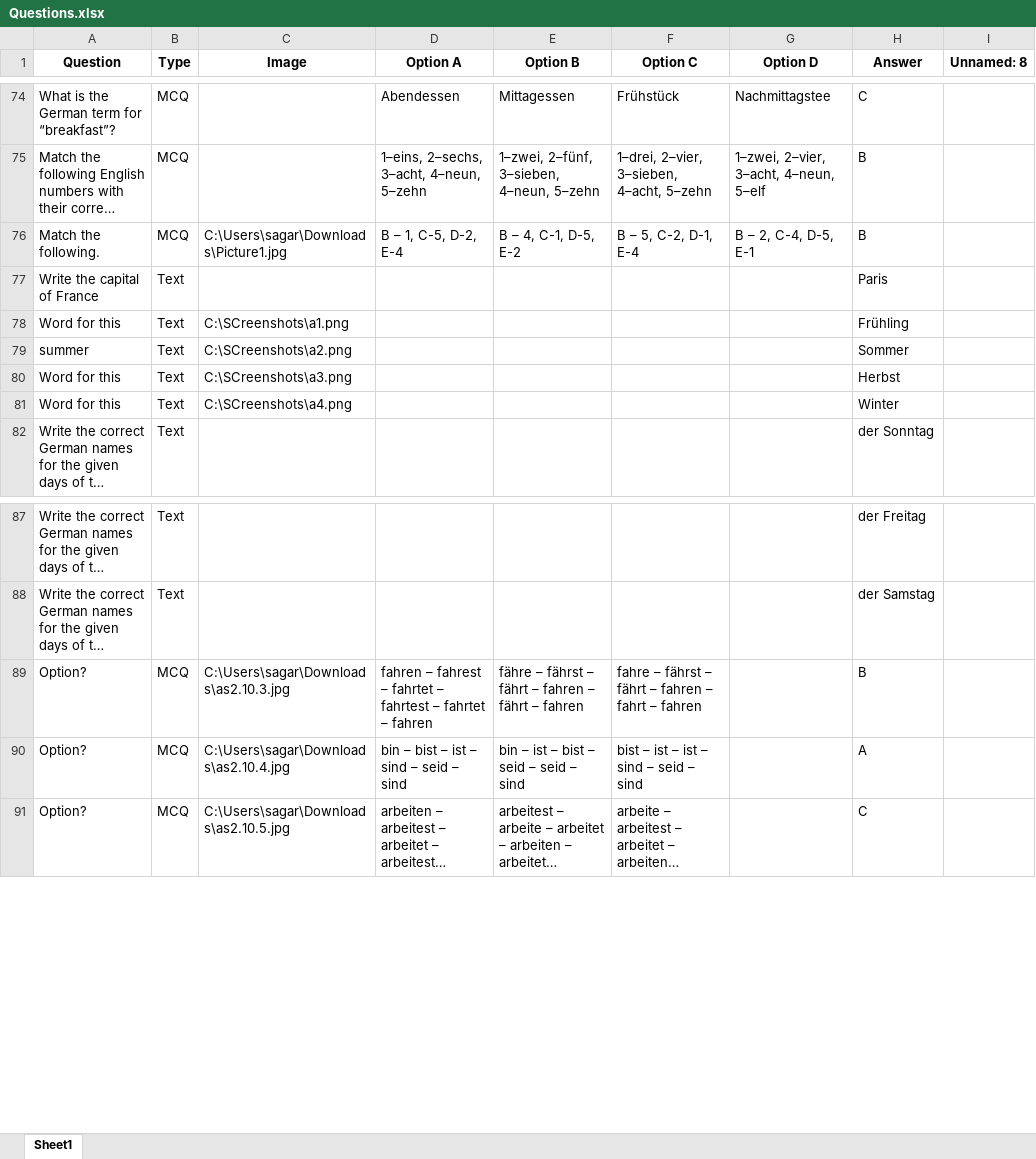
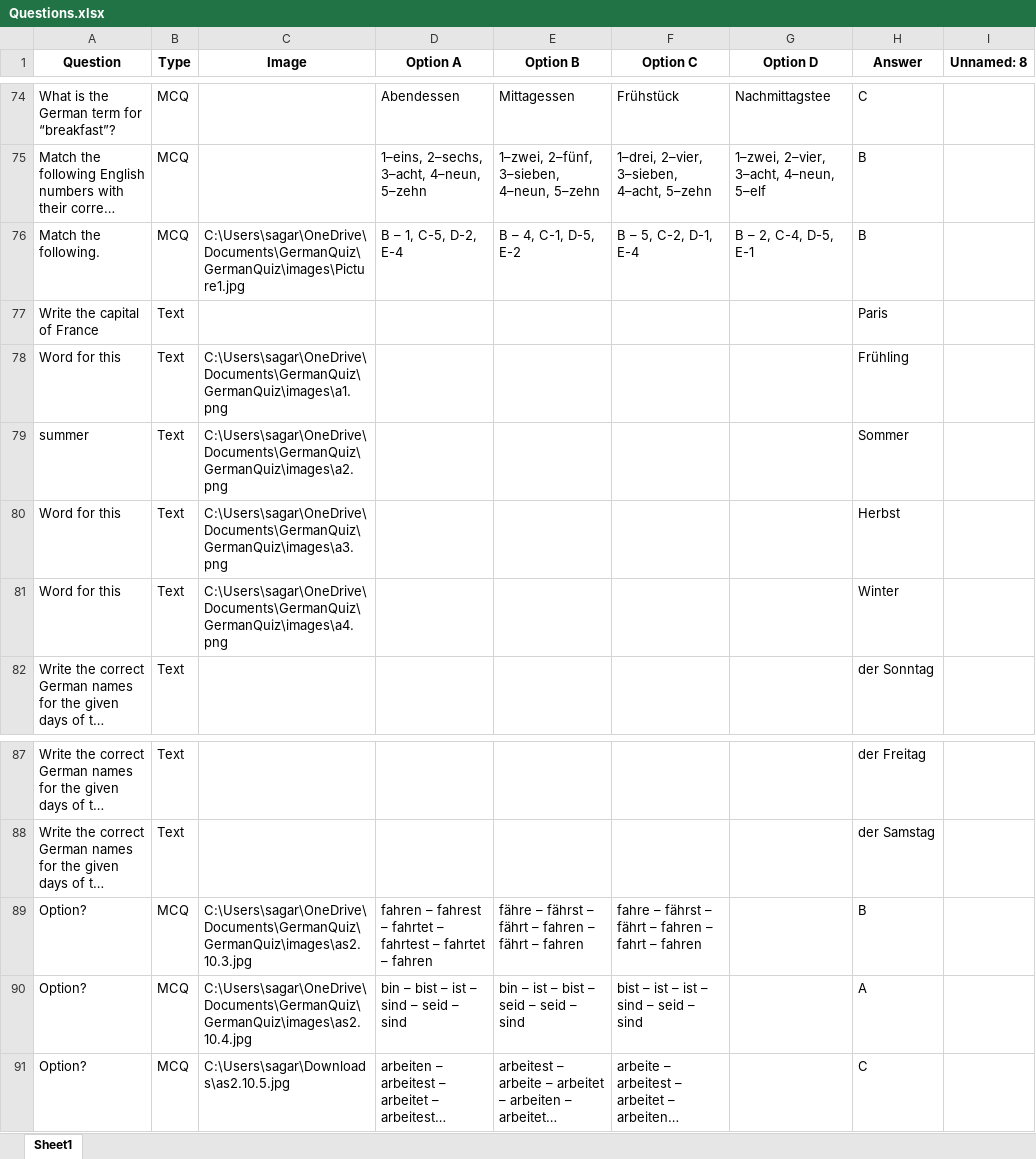
Before and after one commit to hema344ai/GermanQuiz, an Excel workbook: Questions.xlsx, sheet Sheet1, drawn as a sheet; only a part is shown, gaps mark what is left out; long unchanged cells end in …; values as stored, in another font and other column widths than the file's, no borders; the diff names each change by its address in the sheet, - before the commit and + after, or states it on an @@ line.

```diff
--- a/Questions.xlsx (sheet Sheet1)
+++ b/Questions.xlsx (sheet Sheet1)
-C76 (Image): C:\Users\sagar\Downloads\Picture1.jpg
+C76 (Image): C:\Users\sagar\OneDrive\Documents\GermanQuiz\GermanQuiz\images\Picture1.jpg
-C78 (Image): C:\SCreenshots\a1.png
+C78 (Image): C:\Users\sagar\OneDrive\Documents\GermanQuiz\GermanQuiz\images\a1.png
-C79 (Image): C:\SCreenshots\a2.png
+C79 (Image): C:\Users\sagar\OneDrive\Documents\GermanQuiz\GermanQuiz\images\a2.png
-C80 (Image): C:\SCreenshots\a3.png
+C80 (Image): C:\Users\sagar\OneDrive\Documents\GermanQuiz\GermanQuiz\images\a3.png
-C81 (Image): C:\SCreenshots\a4.png
+C81 (Image): C:\Users\sagar\OneDrive\Documents\GermanQuiz\GermanQuiz\images\a4.png
-C89 (Image): C:\Users\sagar\Downloads\as2.10.3.jpg
+C89 (Image): C:\Users\sagar\OneDrive\Documents\GermanQuiz\GermanQuiz\images\as2.10.3.jpg
-C90 (Image): C:\Users\sagar\Downloads\as2.10.4.jpg
+C90 (Image): C:\Users\sagar\OneDrive\Documents\GermanQuiz\GermanQuiz\images\as2.10.4.jpg
```
Also changed, not shown: quiz_results.xlsx, 3 other files.
